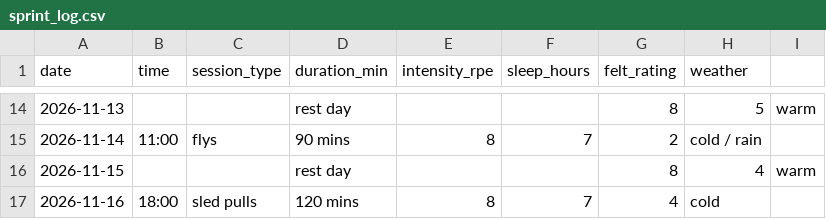
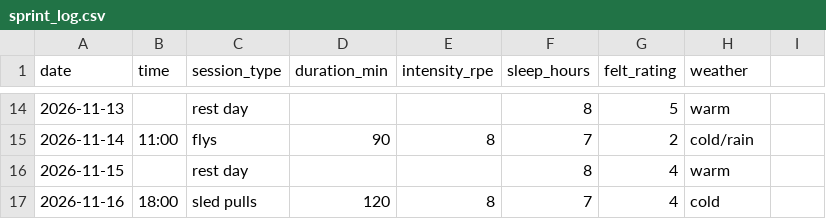
Before and after one commit to Flo1nn/dcp26-assignment, a CSV file: data/sprint_log.csv, drawn as a sheet; only a part is shown, gaps mark what is left out; the diff covers the shown part only.

Commit message:
Fix session duration and weather format in sprint log
Updated session duration format and corrected weather description.

```diff
--- a/data/sprint_log.csv
+++ b/data/sprint_log.csv
@@ -14,4 +14,4 @@ date,time,session_type,duration_min,intensity_rpe,sleep_hours,felt_rating,weathe
-2026-11-13,,,rest day,,,8,5,warm
-2026-11-14,11:00,flys,90 mins,8,7,2,cold / rain
-2026-11-15,,,rest day,,,8,4,warm
-2026-11-16,18:00,sled pulls,120 mins ,8,7, 4, cold
+2026-11-13,,rest day,,,8,5,warm
+2026-11-14,11:00,flys,90,8,7,2,cold/rain
+2026-11-15,,rest day,,,8,4,warm
+2026-11-16,18:00,sled pulls,120,8,7,4,cold
```
Also changed, not shown: 28 edited cells elsewhere in this file.
